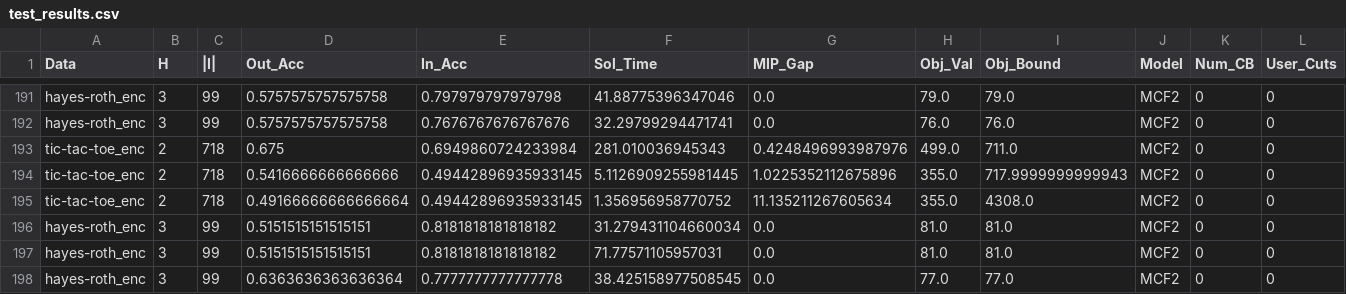
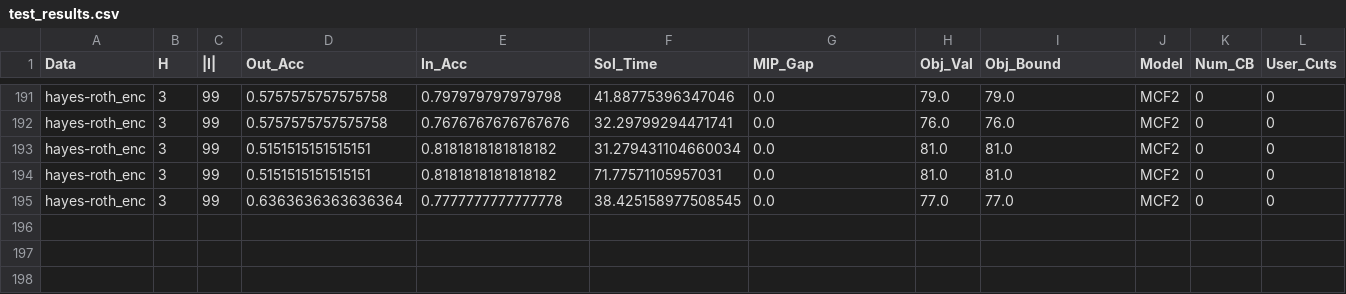
Before and after one commit to brandalston/OBCT, a CSV file: Code/results_files/test_results.csv, drawn as a sheet; only a part is shown, gaps mark what is left out; rows hold the shown columns only; the diff names each change by its address in the sheet, - before the commit and + after, or states it on an @@ line.

Commit message:
OBCT

```diff
--- a/Code/results_files/test_results.csv
+++ b/Code/results_files/test_results.csv
-row 193: tic-tac-toe_enc | 2 | 718 | 0.675 | 0.6949860724233984 | 281.010036945343 | 0.4248496993987976 | 499.0 | 711.0 | MCF2 | 0 | 0
-row 194: tic-tac-toe_enc | 2 | 718 | 0.5416666666666666 | 0.49442896935933145 | 5.1126909255981445 | 1.0225352112675896 | 355.0 | 717.9999999999943 | MCF2 | 0 | 0
-row 195: tic-tac-toe_enc | 2 | 718 | 0.49166666666666664 | 0.49442896935933145 | 1.356956958770752 | 11.135211267605634 | 355.0 | 4308.0 | MCF2 | 0 | 0
```
